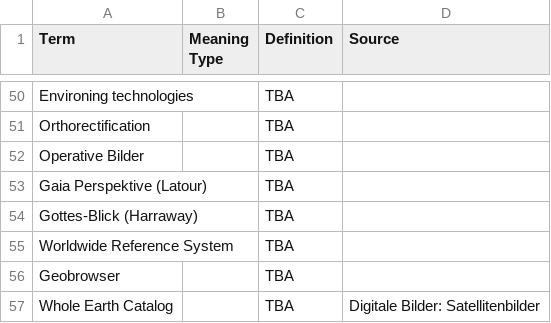
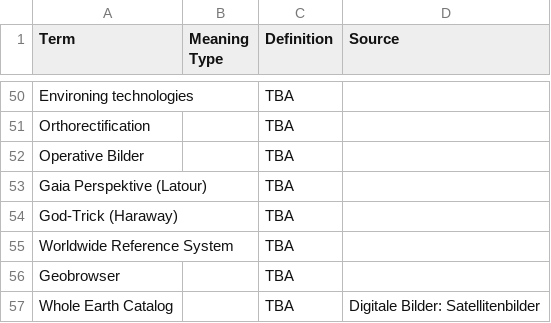
Before and after one commit to eric-corduroy/geospatial-narratives, a CSV file: terms.csv, drawn as a sheet; only a part is shown, gaps mark what is left out.

Commit message:
Update terms.csv

```diff
--- a/terms.csv
+++ b/terms.csv
@@ -53,3 +53,3 @@ Operative Bilder,,TBA,
 Gaia Perspektive (Latour),,TBA,
-Gottes-Blick (Harraway),,TBA,
+God-Trick (Haraway),,TBA,
 Worldwide Reference System,,TBA,
```
